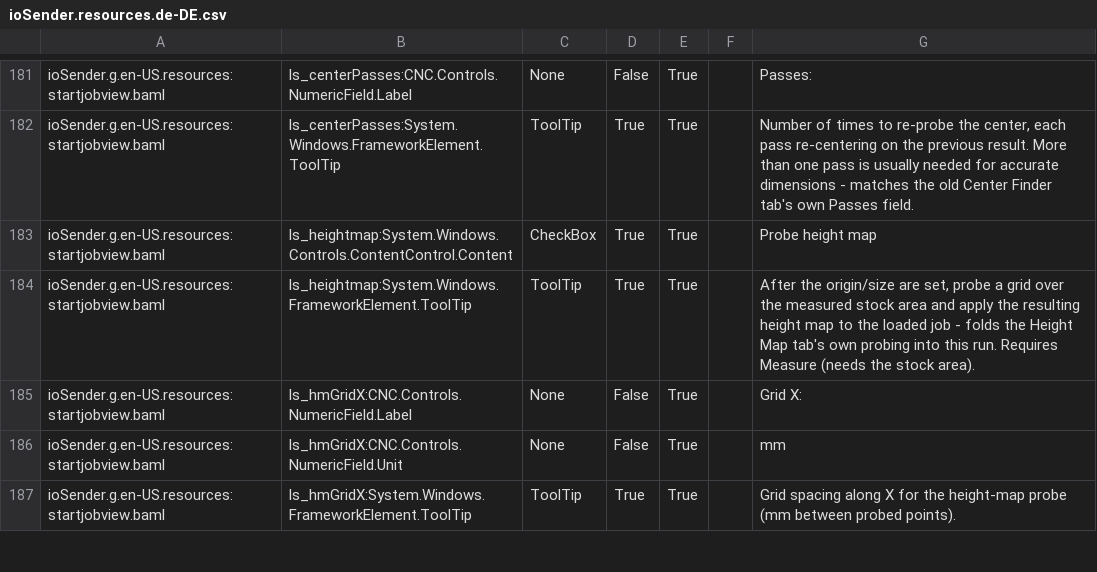
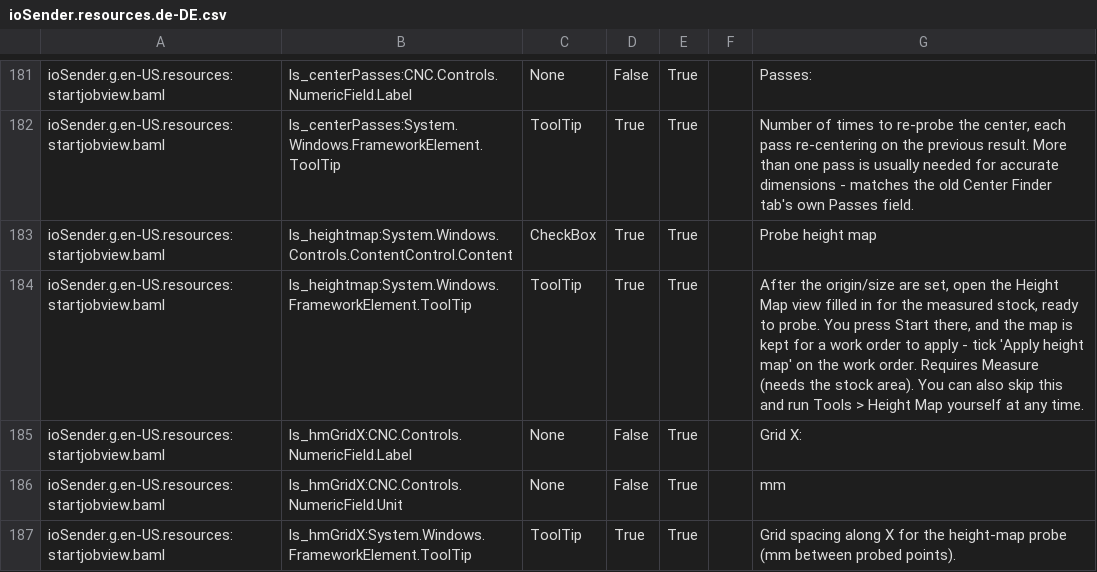
Before and after one commit to ioSenderV2/ioSender, a CSV file: Locale/de-DE/csv/ioSender.resources.de-DE.csv, drawn as a sheet; only a part is shown, gaps mark what is left out.

```diff
--- a/Locale/de-DE/csv/ioSender.resources.de-DE.csv
+++ b/Locale/de-DE/csv/ioSender.resources.de-DE.csv
@@ -183,3 +183,3 @@ ioSender.g.en-US.resources:startjobview.baml,ls_centerPasses:System.Windows.Fram
 ioSender.g.en-US.resources:startjobview.baml,ls_heightmap:System.Windows.Controls.ContentControl.Content,CheckBox,True,True,,Probe height map
-ioSender.g.en-US.resources:startjobview.baml,ls_heightmap:System.Windows.FrameworkElement.ToolTip,ToolTip,True,True,,"After the origin/size are set, probe a grid over the measured stock area and apply the resulting height map to the loaded job - folds the Height Map tab's own probing into this run. Requires Measure (needs the stock area)."
+ioSender.g.en-US.resources:startjobview.baml,ls_heightmap:System.Windows.FrameworkElement.ToolTip,ToolTip,True,True,,"After the origin/size are set, open the Height Map view filled in for the measured stock, ready to probe. You press Start there, and the map is kept for a work order to apply - tick 'Apply height map' on the work order. Requires Measure (needs the stock area). You can also skip this and run Tools > Height Map yourself at any time."
 ioSender.g.en-US.resources:startjobview.baml,ls_hmGridX:CNC.Controls.NumericField.Label,None,False,True,,Grid X:
```
Also changed, not shown: Locale/en-US/csv/ioSender.resources.en-US.csv, Locale/hu-HU/csv/ioSender.resources.hu-HU.csv, 7 other files.
